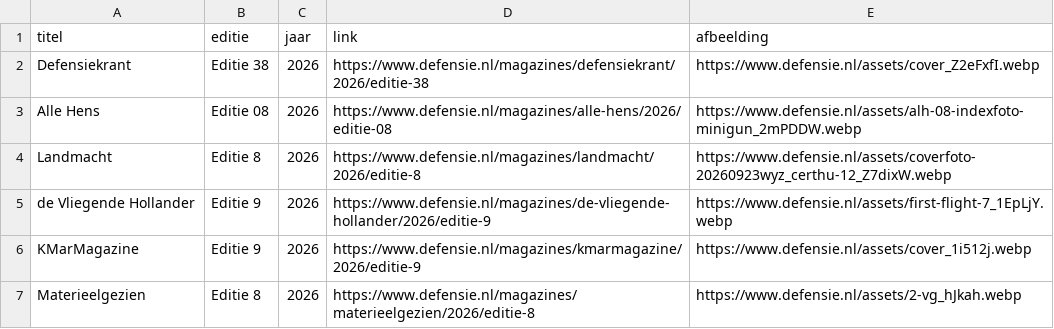
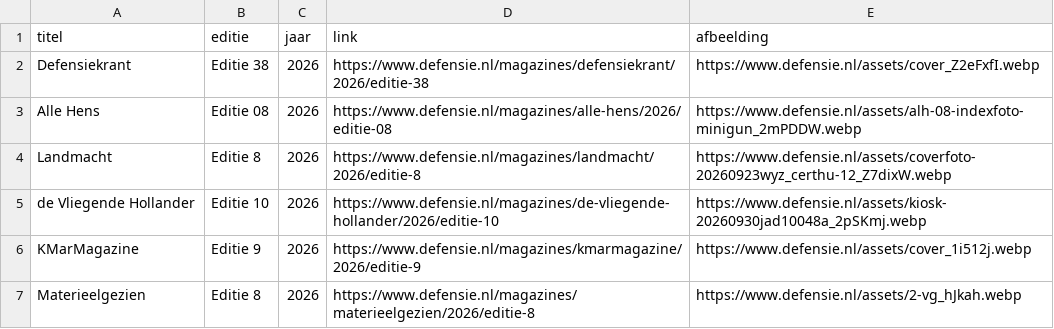
Before and after one commit to kveo18772026/yt-defensie-fetcher, a CSV file: data/defensie_magazines.csv, drawn as a sheet.

```diff
--- a/data/defensie_magazines.csv
+++ b/data/defensie_magazines.csv
@@ -4,3 +4,3 @@ Alle Hens,Editie 08,2026,https://www.defensie.nl/magazines/alle-hens/2026/editie
 Landmacht,Editie 8,2026,https://www.defensie.nl/magazines/landmacht/2026/editie-8,https://www.defensie.nl/assets/coverfoto-20260923wyz_certhu-12_Z7dixW.webp
-de Vliegende Hollander,Editie 9,2026,https://www.defensie.nl/magazines/de-vliegende-hollander/2026/editie-9,https://www.defensie.nl/assets/first-flight-7_1EpLjY.webp
+de Vliegende Hollander,Editie 10,2026,https://www.defensie.nl/magazines/de-vliegende-hollander/2026/editie-10,https://www.defensie.nl/assets/kiosk-20260930jad10048a_2pSKmj.webp
 KMarMagazine,Editie 9,2026,https://www.defensie.nl/magazines/kmarmagazine/2026/editie-9,https://www.defensie.nl/assets/cover_1i512j.webp
```
Also changed, not shown: 1 other file.
